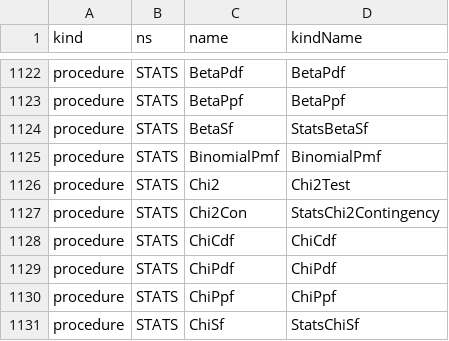
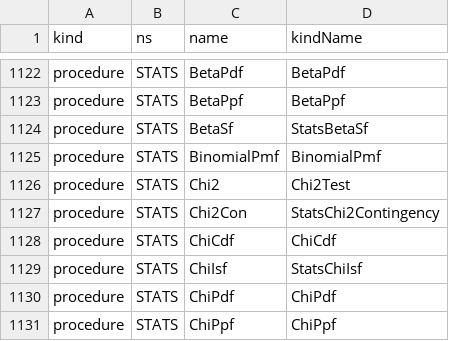
Before and after one commit to c-vision/GMBasic, a CSV file: GMBasicSharp/common/Registry/surface.csv, drawn as a sheet; only a part is shown, gaps mark what is left out; the shorter side is filled out with more unchanged rows.

```diff
--- a/GMBasicSharp/common/Registry/surface.csv
+++ b/GMBasicSharp/common/Registry/surface.csv
@@ -1128,2 +1128,3 @@ procedure,STATS,Chi2Con,StatsChi2Contingency
 procedure,STATS,ChiCdf,ChiCdf
+procedure,STATS,ChiIsf,StatsChiIsf
 procedure,STATS,ChiPdf,ChiPdf
```
Also changed, not shown: GMBasicSharp/common/Registry/stdlib_tokens.csv, GMBasicSharp/common/Registry/stdlib_tokens_unique.csv, 34 other files.
